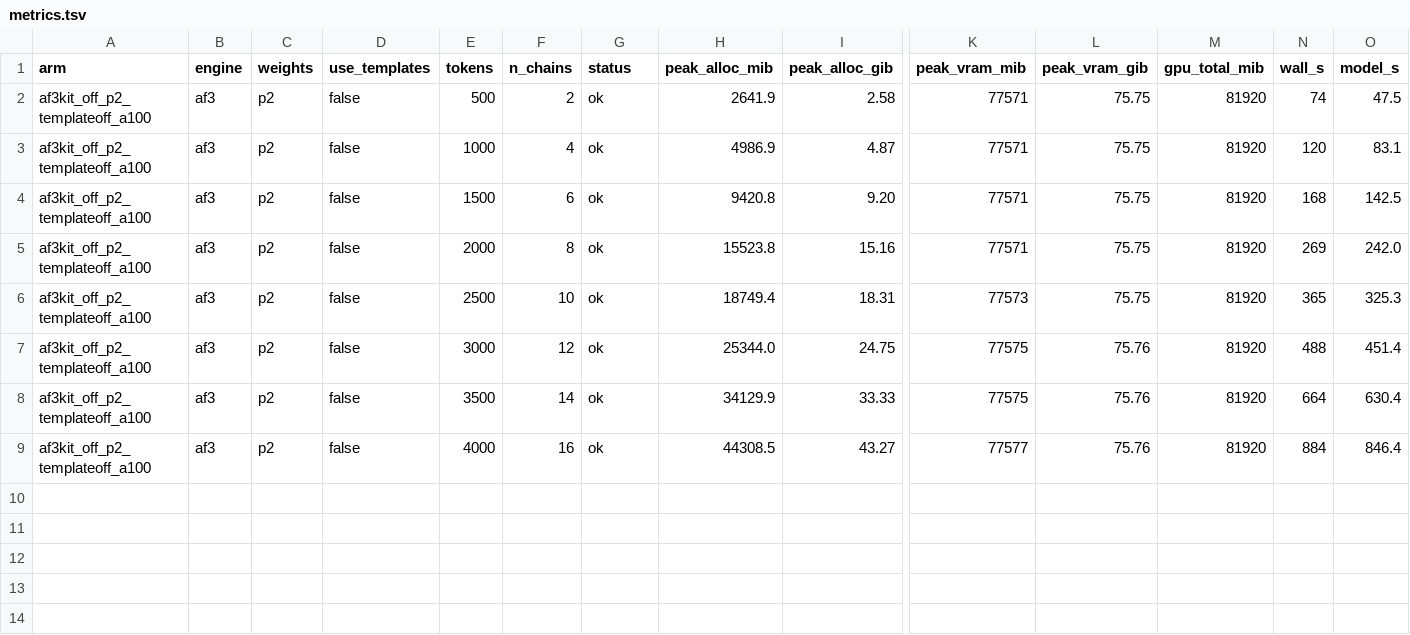
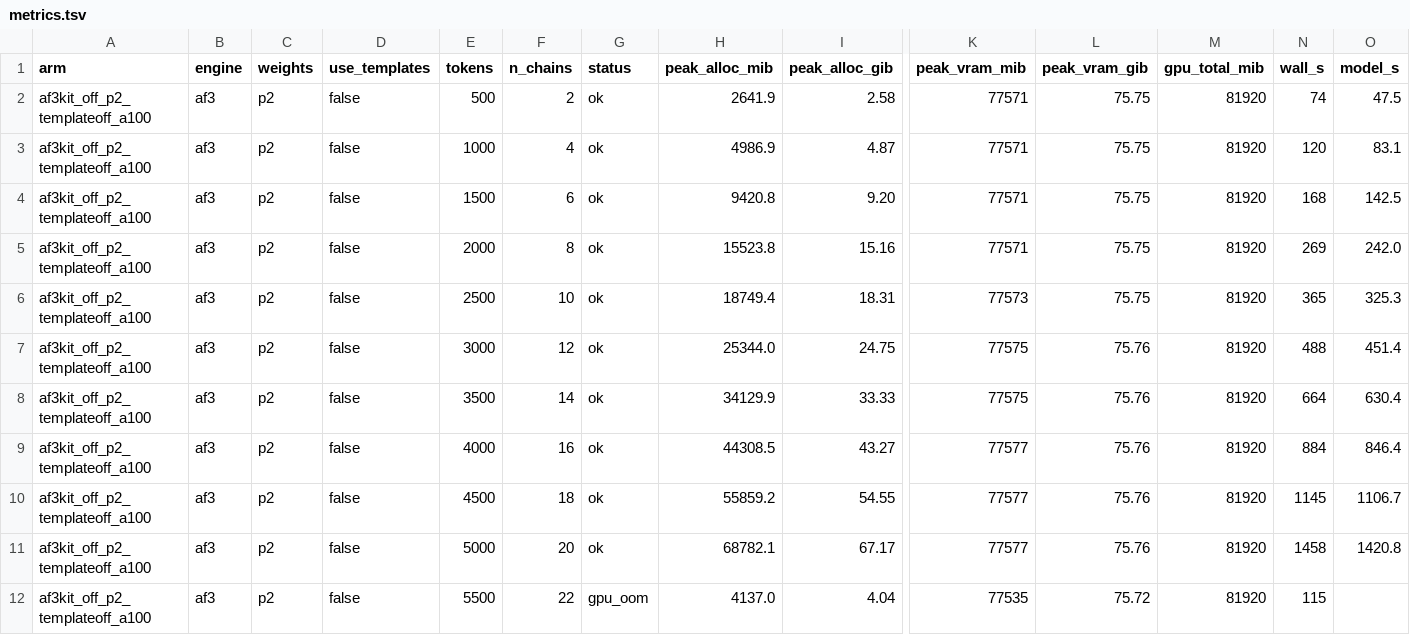
Before and after one commit to juliabuhmann/af3code_of3weights_scripts, a TSV file: results/scaling/individual_runs/af3kit_off_p2_templateoff_a100/metrics.tsv, drawn as a sheet; only a part is shown, gaps mark what is left out; rows hold the shown columns only; the diff names each change by its address in the sheet, - before the commit and + after, or states it on an @@ line.

```diff
--- a/results/scaling/individual_runs/af3kit_off_p2_templateoff_a100/metrics.tsv
+++ b/results/scaling/individual_runs/af3kit_off_p2_templateoff_a100/metrics.tsv
+row 10: af3kit_off_p2_templateoff_a100 | af3 | p2 | false | 4500 | 18 | ok | 55859.2 | 54.55 | 77577 | 75.76 | 81920 | 1145 | 1106.7
+row 11: af3kit_off_p2_templateoff_a100 | af3 | p2 | false | 5000 | 20 | ok | 68782.1 | 67.17 | 77577 | 75.76 | 81920 | 1458 | 1420.8
+row 12: af3kit_off_p2_templateoff_a100 | af3 | p2 | false | 5500 | 22 | gpu_oom | 4137.0 | 4.04 | 77535 | 75.72 | 81920 | 115
```
Also changed, not shown: results/scaling/sweep/af3kit_a100/metrics.tsv, 20 other files.
